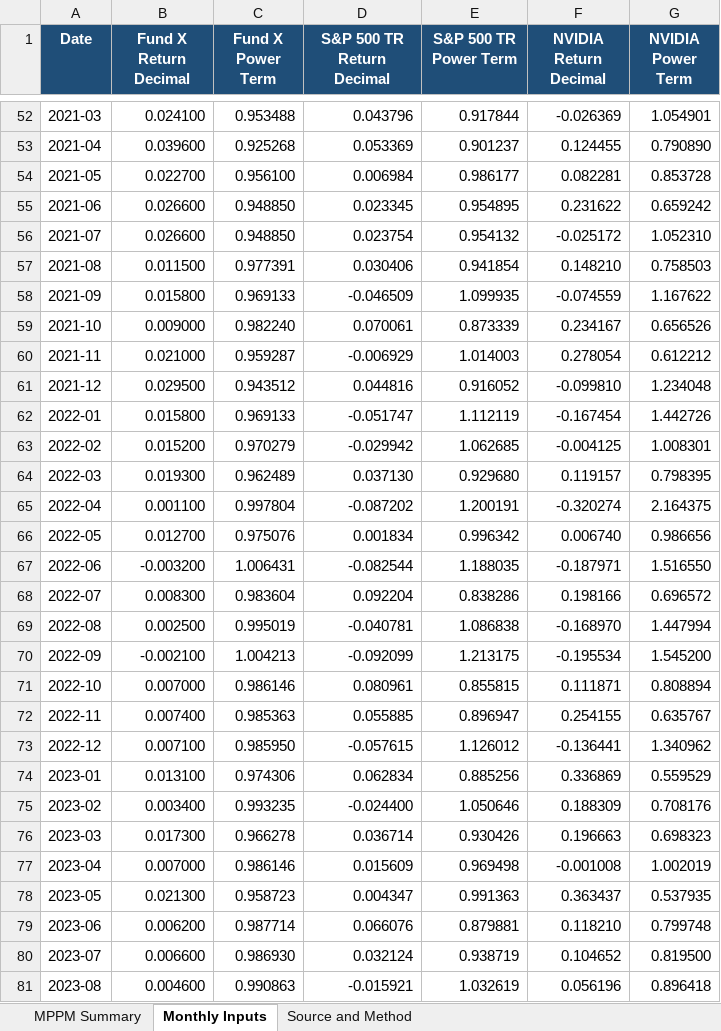
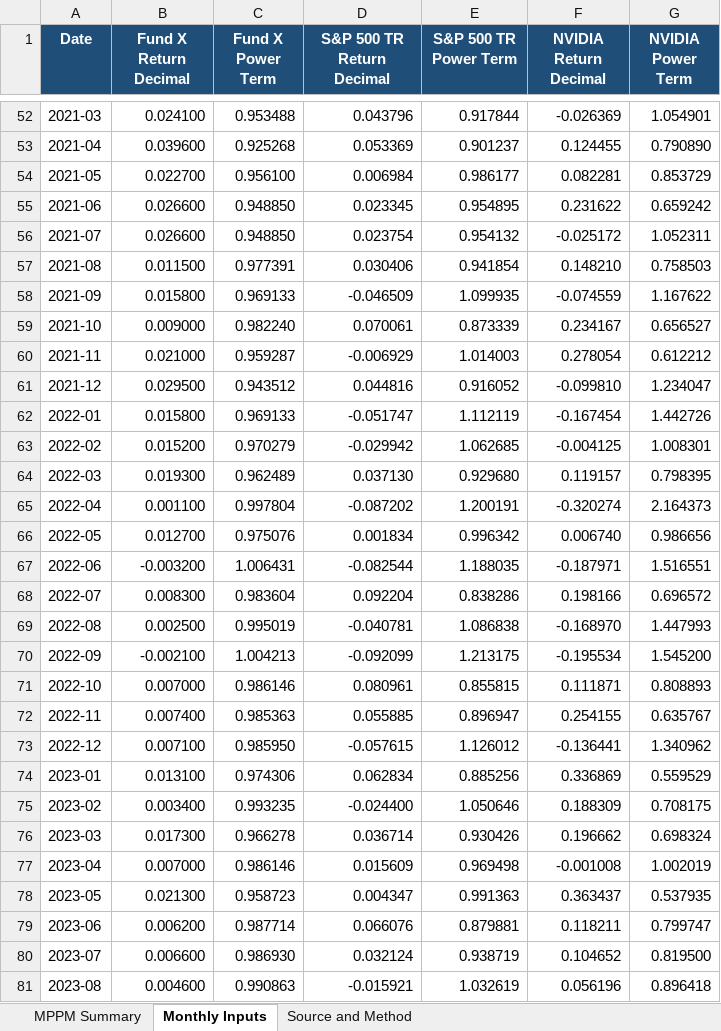
Before and after one commit to Harman6139/lsq-project1-automation, an Excel workbook: isolated_excel/MPPM Recalculation.xlsx, sheet Monthly Inputs, drawn as a sheet; only a part is shown, gaps mark what is left out; values as stored, in another font and other column widths than the file's, no borders; the diff covers the shown part only; the diff names each change by its address in the sheet, - before the commit and + after, or states it on an @@ line.

```diff
--- a/isolated_excel/MPPM Recalculation.xlsx (sheet Monthly Inputs)
+++ b/isolated_excel/MPPM Recalculation.xlsx (sheet Monthly Inputs)
-G54 (NVIDIA Power Term): 0.853728
+G54 (NVIDIA Power Term): 0.853729
-G56 (NVIDIA Power Term): 1.052310
+G56 (NVIDIA Power Term): 1.052311
-G59 (NVIDIA Power Term): 0.656526
+G59 (NVIDIA Power Term): 0.656527
-G61 (NVIDIA Power Term): 1.234048
+G61 (NVIDIA Power Term): 1.234047
-G65 (NVIDIA Power Term): 2.164375
+G65 (NVIDIA Power Term): 2.164373
-G67 (NVIDIA Power Term): 1.516550
+G67 (NVIDIA Power Term): 1.516551
-G69 (NVIDIA Power Term): 1.447994
+G69 (NVIDIA Power Term): 1.447993
-G71 (NVIDIA Power Term): 0.808894
+G71 (NVIDIA Power Term): 0.808893
-G75 (NVIDIA Power Term): 0.708176
+G75 (NVIDIA Power Term): 0.708175
-F76 (NVIDIA Return Decimal): 0.196663
+F76 (NVIDIA Return Decimal): 0.196662
-G76 (NVIDIA Power Term): 0.698323
+G76 (NVIDIA Power Term): 0.698324
-F79 (NVIDIA Return Decimal): 0.118210
+F79 (NVIDIA Return Decimal): 0.118211
-G79 (NVIDIA Power Term): 0.799748
+G79 (NVIDIA Power Term): 0.799747
```
Also changed, not shown: 35 edited cells elsewhere in this sheet, sheet MPPM Summary, Project_1_May2026_Update.xlsx, isolated_excel/LSQ Returns - Current.xlsx, 15 other files.
